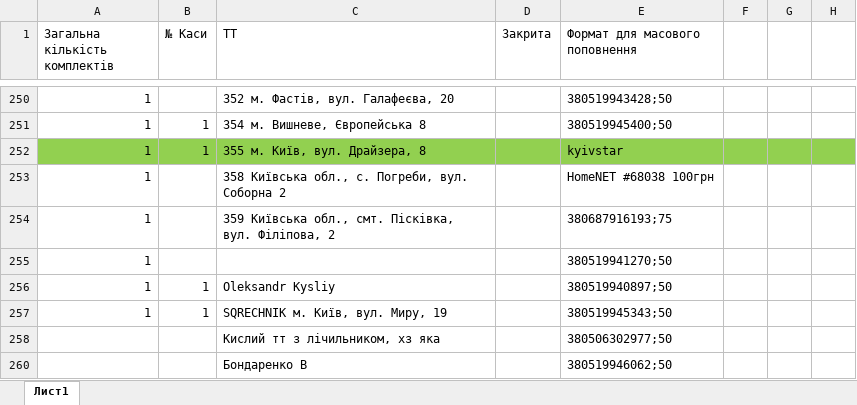
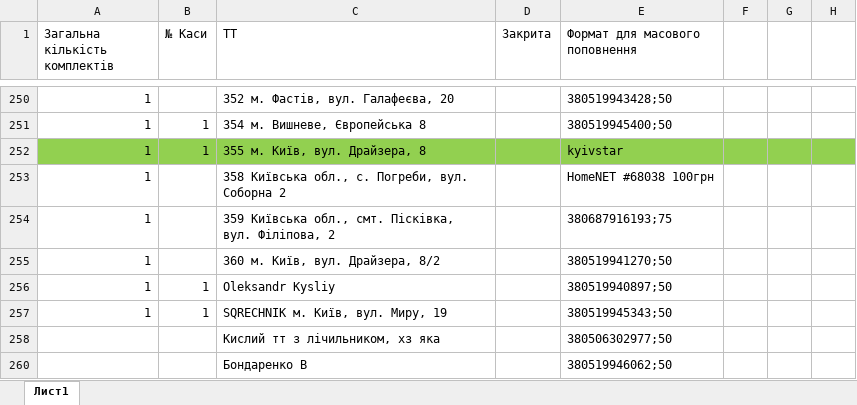
Before and after one commit to Andriyash/GitHub, an Excel workbook: Internet_tt_V2.0.xlsx, sheet Лист1, drawn as a sheet; only a part is shown, gaps mark what is left out; values as stored, in another font and other column widths than the file's, no borders; the diff names each change by its address in the sheet, - before the commit and + after, or states it on an @@ line.

Commit message:
тт360

```diff
--- a/Internet_tt_V2.0.xlsx (sheet Лист1)
+++ b/Internet_tt_V2.0.xlsx (sheet Лист1)
-C255 (ТТ): (empty)
+C255 (ТТ): 360 м. Київ, вул. Драйзера, 8/2
```
